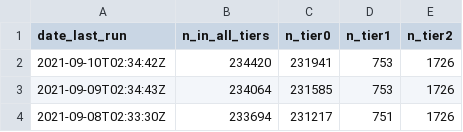
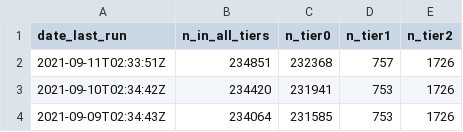
Before and after one commit to SurgicalInformatics/ccp_recruitment_flat_file, a CSV file: ccp_recruit_archive.csv, drawn as a sheet; only a part is shown; the shorter side is filled out with more unchanged rows; the diff names each change by its address in the sheet, - before the commit and + after, or states it on an @@ line.

Commit message:
autopush

```diff
--- a/ccp_recruit_archive.csv
+++ b/ccp_recruit_archive.csv
+row 2: 2021-09-11T02:33:51Z | 234851 | 232368 | 757 | 1726
```
